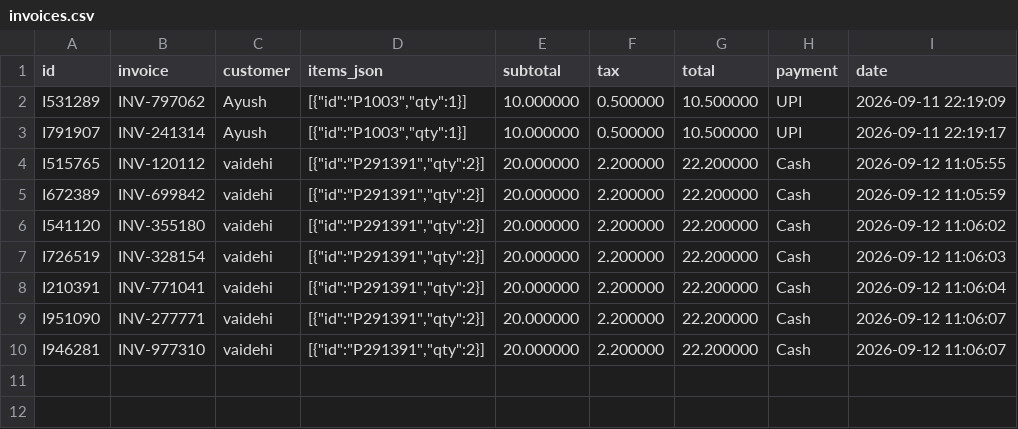
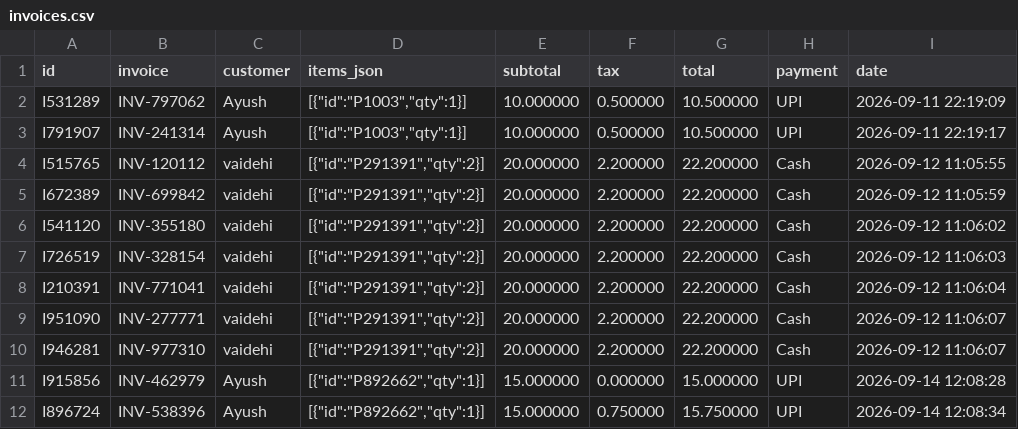
Before and after one commit to ayushpatle9329-collab/invoza, a CSV file: database/invoices.csv, drawn as a sheet.

```diff
--- a/database/invoices.csv
+++ b/database/invoices.csv
@@ -10 +10,3 @@ I951090|INV-277771|vaidehi|[{"id":"P291391","qty":2}]|20.000000|2.200000|22.2000
 I946281|INV-977310|vaidehi|[{"id":"P291391","qty":2}]|20.000000|2.200000|22.200000|Cash|2026-09-12 11:06:07
+I915856|INV-462979|Ayush|[{"id":"P892662","qty":1}]|15.000000|0.000000|15.000000|UPI|2026-09-14 12:08:28
+I896724|INV-538396|Ayush|[{"id":"P892662","qty":1}]|15.000000|0.750000|15.750000|UPI|2026-09-14 12:08:34
```
Also changed, not shown: database/products.csv, database/purchases.csv, 4 other files.
